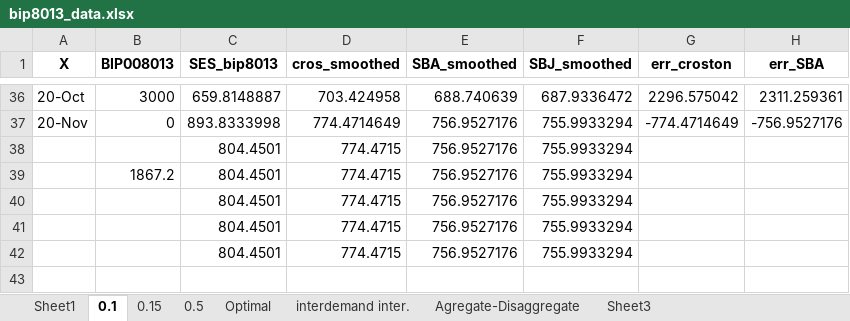
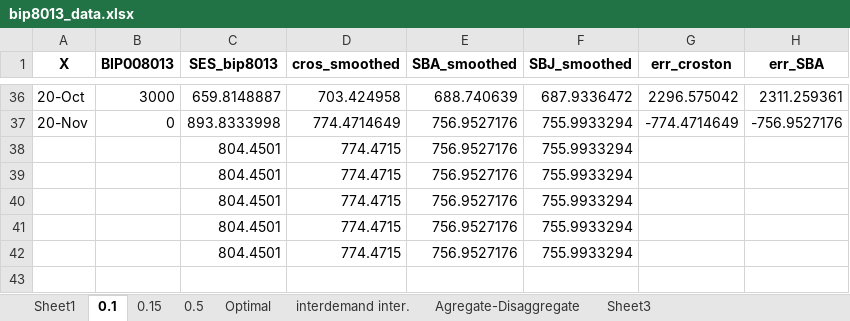
Before and after one commit to EstebanSierraGayon/Tesis, an Excel workbook: bip8013_data.xlsx, sheet 0.1, drawn as a sheet; only a part is shown, gaps mark what is left out; values as stored, in another font and other column widths than the file's, no borders; charts and pictures not drawn; the diff names each change by its address in the sheet, - before the commit and + after, or states it on an @@ line.

```diff
--- a/bip8013_data.xlsx (sheet 0.1)
+++ b/bip8013_data.xlsx (sheet 0.1)
-B39 (BIP008013): 1867.2
+B39 (BIP008013): (empty)
```
Also changed, not shown: charts or pictures, bip1271_data.xlsx, bip5887_data.xlsx, 1 other file.
